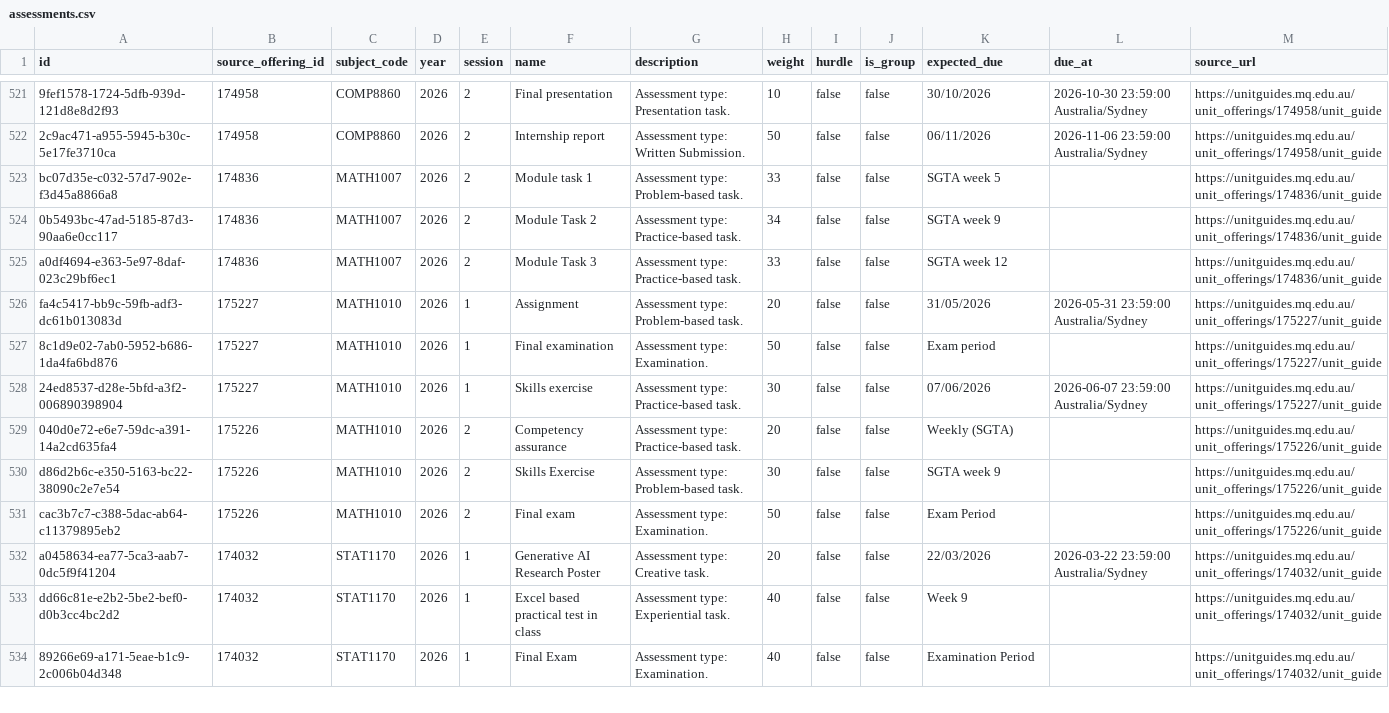
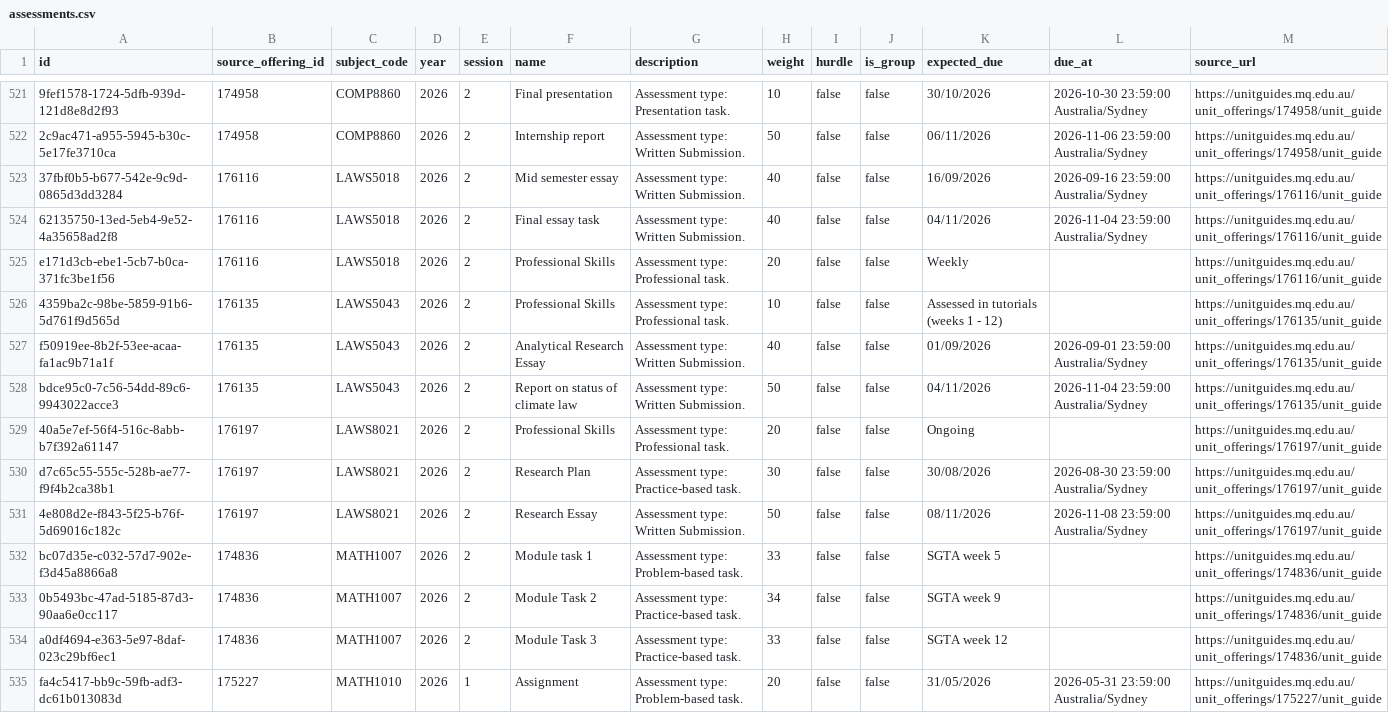
Before and after one commit to Sandalph0n/ailearn_sustainability_development, a CSV file: prisma/seedingdata/source/mq-2026/assessments.csv, drawn as a sheet; only a part is shown, gaps mark what is left out; the shorter side is filled out with more unchanged rows; the diff names each change by its address in the sheet, - before the commit and + after, or states it on an @@ line.

```diff
--- a/prisma/seedingdata/source/mq-2026/assessments.csv
+++ b/prisma/seedingdata/source/mq-2026/assessments.csv
+row 523: 37fbf0b5-b677-542e-9c9d-0865d3dd3284 | 176116 | LAWS5018 | 2026 | 2 | Mid semester essay | Assessment type: Written Submission. | 40 | false | false | 16/09/2026 | 2026-09-16 23:59:00 Australia/Sydney | https://unitguides.mq.edu.au/unit_offerings/176116/unit_guide
+row 524: 62135750-13ed-5eb4-9e52-4a35658ad2f8 | 176116 | LAWS5018 | 2026 | 2 | Final essay task | Assessment type: Written Submission. | 40 | false | false | 04/11/2026 | 2026-11-04 23:59:00 Australia/Sydney | https://unitguides.mq.edu.au/unit_offerings/176116/unit_guide
+row 525: e171d3cb-ebe1-5cb7-b0ca-371fc3be1f56 | 176116 | LAWS5018 | 2026 | 2 | Professional Skills | Assessment type: Professional task. | 20 | false | false | Weekly |  | https://unitguides.mq.edu.au/unit_offerings/176116/unit_guide
+row 526: 4359ba2c-98be-5859-91b6-5d761f9d565d | 176135 | LAWS5043 | 2026 | 2 | Professional Skills | Assessment type: Professional task. | 10 | false | false | Assessed in tutorials (weeks 1 - 12) |  | https://unitguides.mq.edu.au/unit_offerings/176135/unit_guide
+row 527: f50919ee-8b2f-53ee-acaa-fa1ac9b71a1f | 176135 | LAWS5043 | 2026 | 2 | Analytical Research Essay | Assessment type: Written Submission. | 40 | false | false | 01/09/2026 | 2026-09-01 23:59:00 Australia/Sydney | https://unitguides.mq.edu.au/unit_offerings/176135/unit_guide
+row 528: bdce95c0-7c56-54dd-89c6-9943022acce3 | 176135 | LAWS5043 | 2026 | 2 | Report on status of climate law | Assessment type: Written Submission. | 50 | false | false | 04/11/2026 | 2026-11-04 23:59:00 Australia/Sydney | https://unitguides.mq.edu.au/unit_offerings/176135/unit_guide
+row 529: 40a5e7ef-56f4-516c-8abb-b7f392a61147 | 176197 | LAWS8021 | 2026 | 2 | Professional Skills | Assessment type: Professional task. | 20 | false | false | Ongoing |  | https://unitguides.mq.edu.au/unit_offerings/176197/unit_guide
+row 530: d7c65c55-555c-528b-ae77-f9f4b2ca38b1 | 176197 | LAWS8021 | 2026 | 2 | Research Plan | Assessment type: Practice-based task. | 30 | false | false | 30/08/2026 | 2026-08-30 23:59:00 Australia/Sydney | https://unitguides.mq.edu.au/unit_offerings/176197/unit_guide
+row 531: 4e808d2e-f843-5f25-b76f-5d69016c182c | 176197 | LAWS8021 | 2026 | 2 | Research Essay | Assessment type: Written Submission. | 50 | false | false | 08/11/2026 | 2026-11-08 23:59:00 Australia/Sydney | https://unitguides.mq.edu.au/unit_offerings/176197/unit_guide
```
Also changed, not shown: prisma/seedingdata/source/mq-2026/assessment-publications.csv, prisma/seedingdata/source/mq-2026/offerings.csv, 7 other files.
